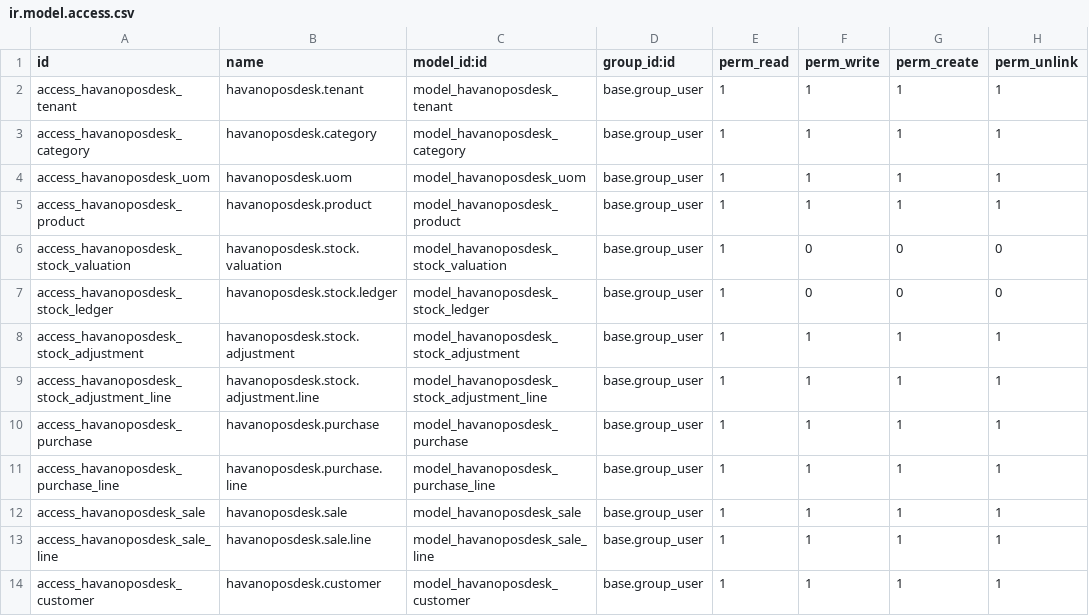
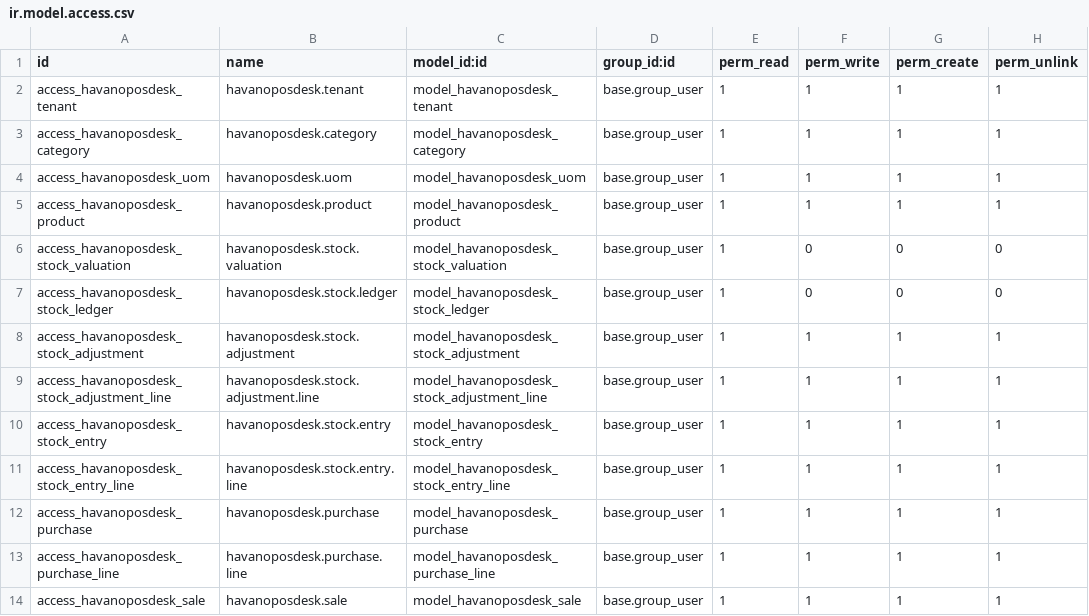
Before and after one commit to draftpos/havanoposdesk_odoo, a CSV file: security/ir.model.access.csv, drawn as a sheet; only a part is shown; the shorter side is filled out with more unchanged rows; the diff names each change by its address in the sheet, - before the commit and + after, or states it on an @@ line.

```diff
--- a/security/ir.model.access.csv
+++ b/security/ir.model.access.csv
+row 10: access_havanoposdesk_stock_entry | havanoposdesk.stock.entry | model_havanoposdesk_stock_entry | base.group_user | 1 | 1 | 1 | 1
+row 11: access_havanoposdesk_stock_entry_line | havanoposdesk.stock.entry.line | model_havanoposdesk_stock_entry_line | base.group_user | 1 | 1 | 1 | 1
```
Also changed, not shown: 5 other files.
